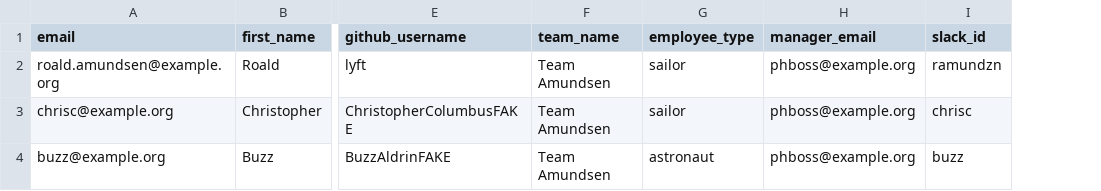
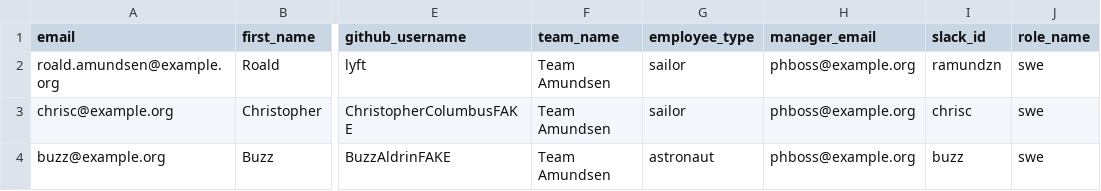
Before and after one commit to amundsen-io/amundsendatabuilder, a CSV file: example/sample_data/sample_user.csv, drawn as a sheet; only a part is shown, gaps mark what is left out; the diff names each change by its address in the sheet, - before the commit and + after, or states it on an @@ line.

Commit message:
Fix sample loader for user ES model

```diff
--- a/example/sample_data/sample_user.csv
+++ b/example/sample_data/sample_user.csv
+column J (role_name), rows 2-4: all swe
```
Also changed, not shown: 1 other file.
